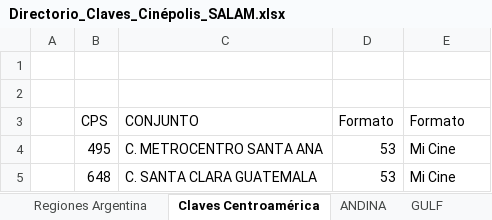
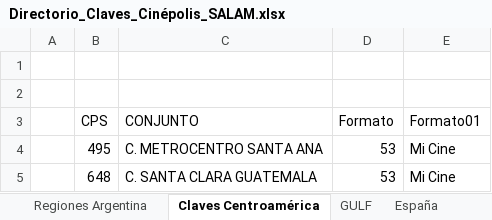
Before and after one commit to Tecnoyar/CinepolisUSA, an Excel workbook: Data/Temp/Directorio_Claves_Cinépolis_SALAM.xlsx, sheet Claves Centroamérica, drawn as a sheet; only a part is shown; values as stored, in another font and other column widths than the file's, no borders; the diff names each change by its address in the sheet, - before the commit and + after, or states it on an @@ line.

```diff
--- a/Data/Temp/Directorio_Claves_Cinépolis_SALAM.xlsx (sheet Claves Centroamérica)
+++ b/Data/Temp/Directorio_Claves_Cinépolis_SALAM.xlsx (sheet Claves Centroamérica)
-sheet tab: ANDINA
-E3: Formato
+E3: Formato01
```
Also changed, not shown: sheet USA, sheet CHILE, sheet Claves Marcas México, sheet España, Data/Config.xlsx, 18 other files.
